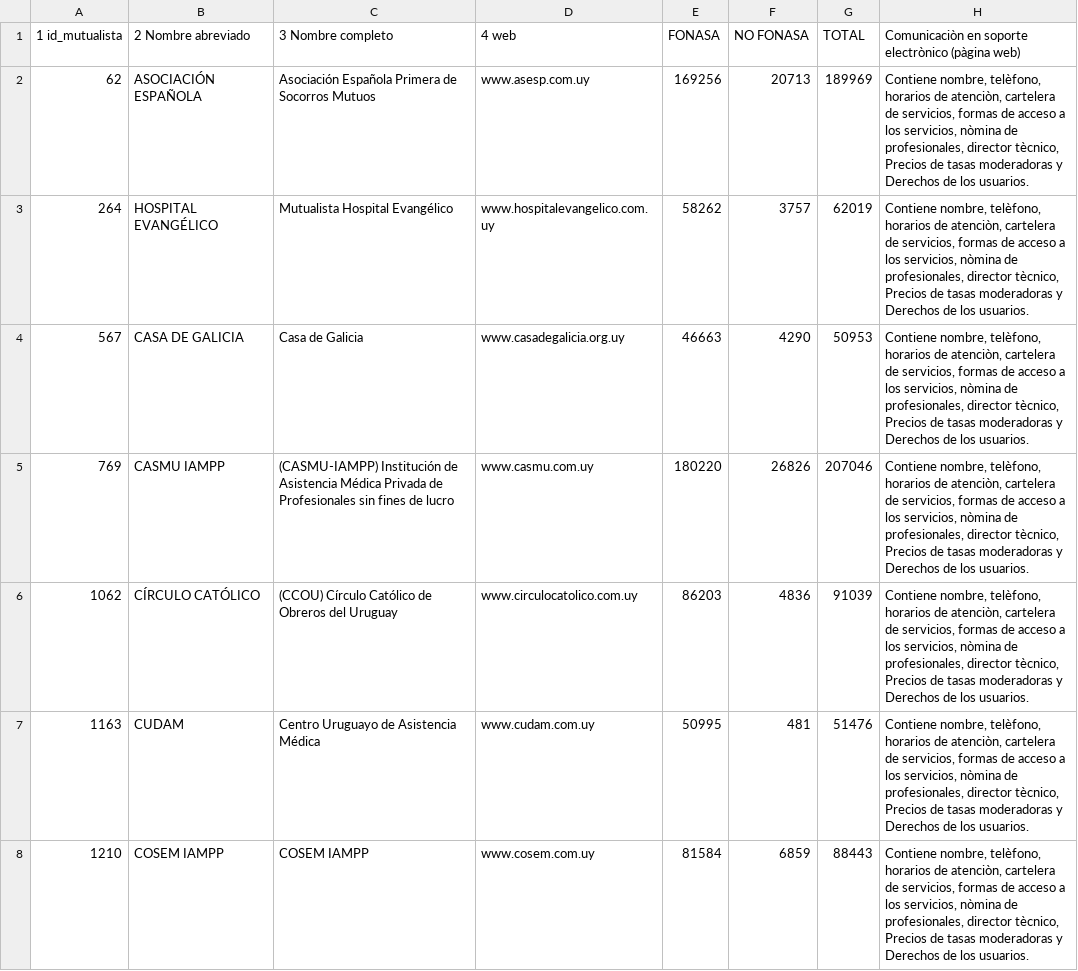
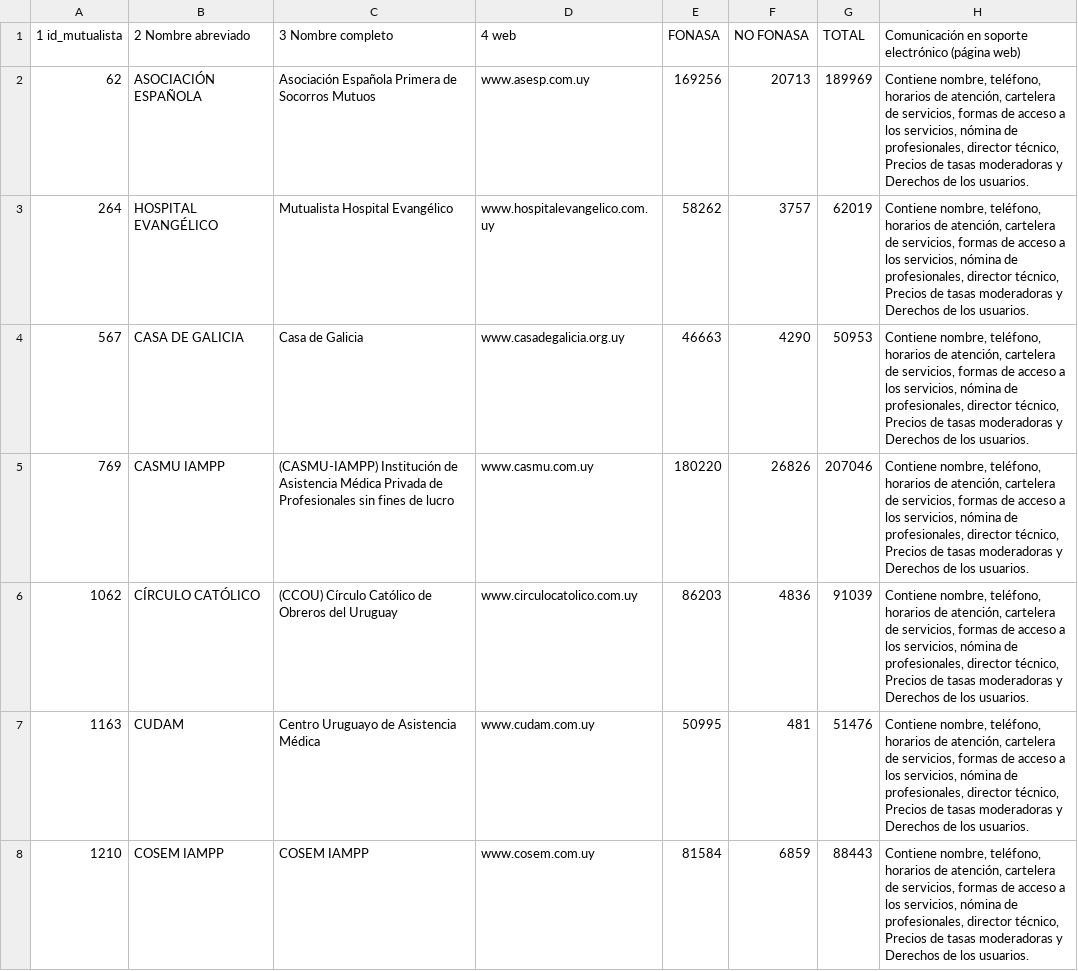
Before and after one commit to datauy/ATuServicio, a CSV file: db/data/2016/estructura.csv, drawn as a sheet; only a part is shown; the diff covers the shown part only.

Commit message:
Actualizada, revisada y corregida estructura

```diff
--- a/db/data/2016/estructura.csv
+++ b/db/data/2016/estructura.csv
@@ -1,8 +1,8 @@
-1 id_mutualista;2 Nombre abreviado ;3 Nombre completo;4 web;FONASA;NO FONASA;TOTAL ;Comunicaciòn en soporte electrònico (pàgina web)
-62;ASOCIACIÓN ESPAÑOLA;Asociación Española Primera de Socorros Mutuos;www.asesp.com.uy;169256;20713;189969;Contiene nombre, telèfono, horarios de atenciòn, cartelera de servicios, formas de acceso a los servicios, nòmina de profesionales, director tècnico, Precios de tasas moderadoras y Derechos de los usuarios.
-264;HOSPITAL EVANGÉLICO;Mutualista Hospital Evangélico;www.hospitalevangelico.com.uy;58262;3757;62019;Contiene nombre, telèfono, horarios de atenciòn, cartelera de servicios, formas de acceso a los servicios, nòmina de profesionales, director tècnico, Precios de tasas moderadoras y Derechos de los usuarios.
-567;CASA DE GALICIA;Casa de Galicia;www.casadegalicia.org.uy;46663;4290;50953;Contiene nombre, telèfono, horarios de atenciòn, cartelera de servicios, formas de acceso a los servicios, nòmina de profesionales, director tècnico, Precios de tasas moderadoras y Derechos de los usuarios.
-769;CASMU IAMPP;(CASMU-IAMPP) Institución de Asistencia Médica Privada de Profesionales sin fines de lucro;www.casmu.com.uy;180220;26826;207046;Contiene nombre, telèfono, horarios de atenciòn, cartelera de servicios, formas de acceso a los servicios, nòmina de profesionales, director tècnico, Precios de tasas moderadoras y Derechos de los usuarios.
-1062;CÍRCULO CATÓLICO;(CCOU) Círculo Católico de Obreros del Uruguay;www.circulocatolico.com.uy;86203;4836;91039;Contiene nombre, telèfono, horarios de atenciòn, cartelera de servicios, formas de acceso a los servicios, nòmina de profesionales, director tècnico, Precios de tasas moderadoras y Derechos de los usuarios.
-1163;CUDAM;Centro Uruguayo de Asistencia Médica;www.cudam.com.uy;50995;481;51476;Contiene nombre, telèfono, horarios de atenciòn, cartelera de servicios, formas de acceso a los servicios, nòmina de profesionales, director tècnico, Precios de tasas moderadoras y Derechos de los usuarios.
-1210;COSEM IAMPP;COSEM IAMPP;www.cosem.com.uy;81584;6859;88443;Contiene nombre, telèfono, horarios de atenciòn, cartelera de servicios, formas de acceso a los servicios, nòmina de profesionales, director tècnico, Precios de tasas moderadoras y Derechos de los usuarios.
+1 id_mutualista;2 Nombre abreviado ;3 Nombre completo;4 web;FONASA;NO FONASA;TOTAL ;Comunicación en soporte electrónico (página web)
+62;ASOCIACIÓN ESPAÑOLA;Asociación Española Primera de Socorros Mutuos;www.asesp.com.uy;169256;20713;189969;Contiene nombre, teléfono, horarios de atención, cartelera de servicios, formas de acceso a los servicios, nómina de profesionales, director técnico, Precios de tasas moderadoras y Derechos de los usuarios.
+264;HOSPITAL EVANGÉLICO;Mutualista Hospital Evangélico;www.hospitalevangelico.com.uy;58262;3757;62019;Contiene nombre, teléfono, horarios de atención, cartelera de servicios, formas de acceso a los servicios, nómina de profesionales, director técnico, Precios de tasas moderadoras y Derechos de los usuarios.
+567;CASA DE GALICIA;Casa de Galicia;www.casadegalicia.org.uy;46663;4290;50953;Contiene nombre, teléfono, horarios de atención, cartelera de servicios, formas de acceso a los servicios, nómina de profesionales, director técnico, Precios de tasas moderadoras y Derechos de los usuarios.
+769;CASMU IAMPP;(CASMU-IAMPP) Institución de Asistencia Médica Privada de Profesionales sin fines de lucro;www.casmu.com.uy;180220;26826;207046;Contiene nombre, teléfono, horarios de atención, cartelera de servicios, formas de acceso a los servicios, nómina de profesionales, director técnico, Precios de tasas moderadoras y Derechos de los usuarios.
+1062;CÍRCULO CATÓLICO;(CCOU) Círculo Católico de Obreros del Uruguay;www.circulocatolico.com.uy;86203;4836;91039;Contiene nombre, teléfono, horarios de atención, cartelera de servicios, formas de acceso a los servicios, nómina de profesionales, director técnico, Precios de tasas moderadoras y Derechos de los usuarios.
+1163;CUDAM;Centro Uruguayo de Asistencia Médica;www.cudam.com.uy;50995;481;51476;Contiene nombre, teléfono, horarios de atención, cartelera de servicios, formas de acceso a los servicios, nómina de profesionales, director técnico, Precios de tasas moderadoras y Derechos de los usuarios.
+1210;COSEM IAMPP;COSEM IAMPP;www.cosem.com.uy;81584;6859;88443;Contiene nombre, teléfono, horarios de atención, cartelera de servicios, formas de acceso a los servicios, nómina de profesionales, director técnico, Precios de tasas moderadoras y Derechos de los usuarios.
```
Also changed, not shown: 38 edited cells elsewhere in this file.
